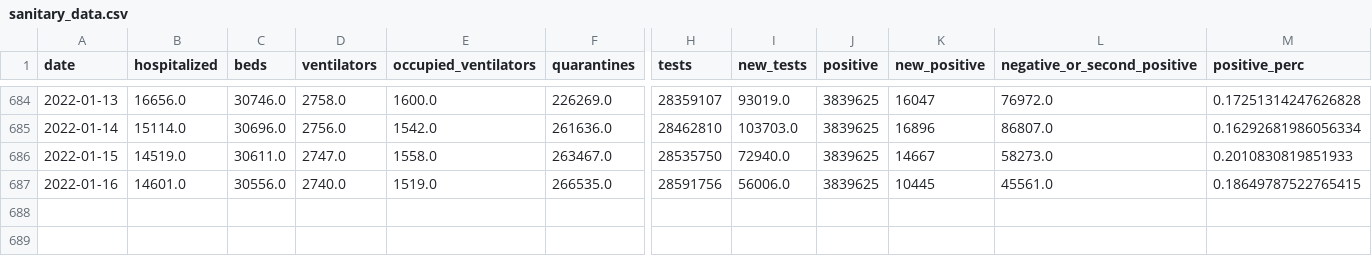
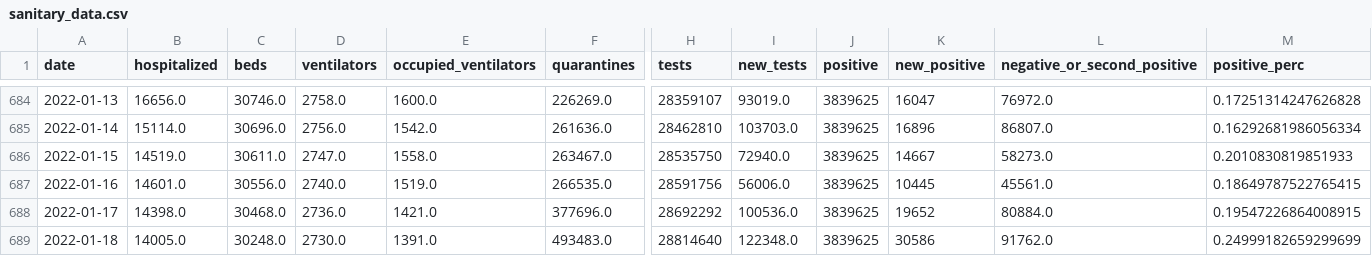
Before and after one commit to bartosz-zbik/covid-pl-webpage, a CSV file: data/sanitary_data.csv, drawn as a sheet; only a part is shown, gaps mark what is left out; rows hold the shown columns only; the diff names each change by its address in the sheet, - before the commit and + after, or states it on an @@ line.

```diff
--- a/data/sanitary_data.csv
+++ b/data/sanitary_data.csv
+row 688: 2022-01-17 | 14398.0 | 30468.0 | 2736.0 | 1421.0 | 377696.0 | 28692292 | 100536.0 | 3839625 | 19652 | 80884.0 | 0.19547226864008915
+row 689: 2022-01-18 | 14005.0 | 30248.0 | 2730.0 | 1391.0 | 493483.0 | 28814640 | 122348.0 | 3839625 | 30586 | 91762.0 | 0.24999182659299699
```
Also changed, not shown: data/country_data.csv, 44 other files.
